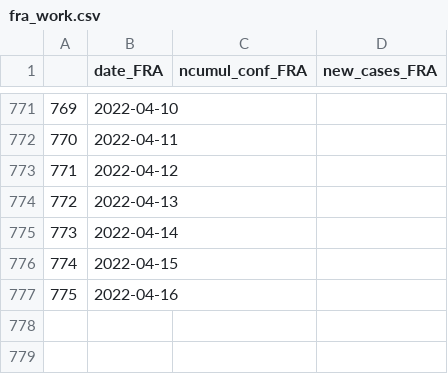
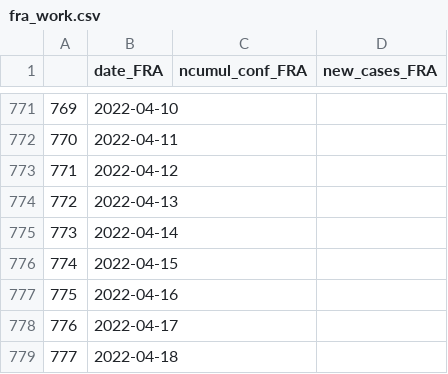
Before and after one commit to esolodko/p1_pub, a CSV file: xlsx_data/fra_work.csv, drawn as a sheet; only a part is shown, gaps mark what is left out.

Commit message:
update_FRA

```diff
--- a/xlsx_data/fra_work.csv
+++ b/xlsx_data/fra_work.csv
@@ -777 +777,3 @@
 775,2022-04-16,,
+776,2022-04-17,,
+777,2022-04-18,,
```
